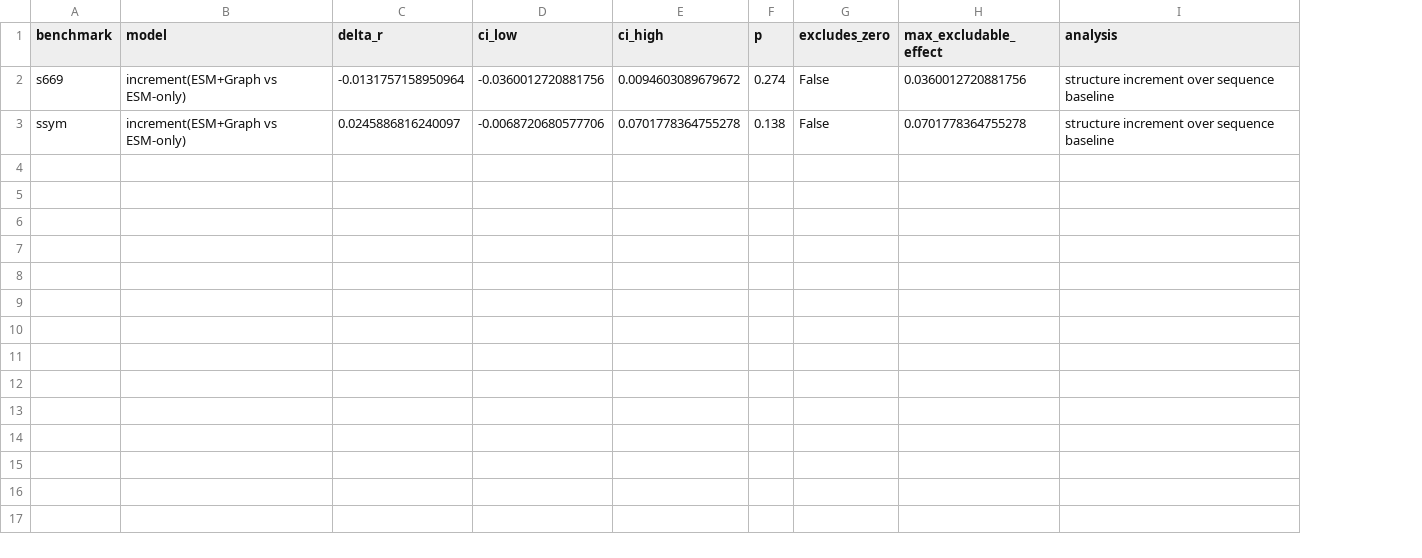
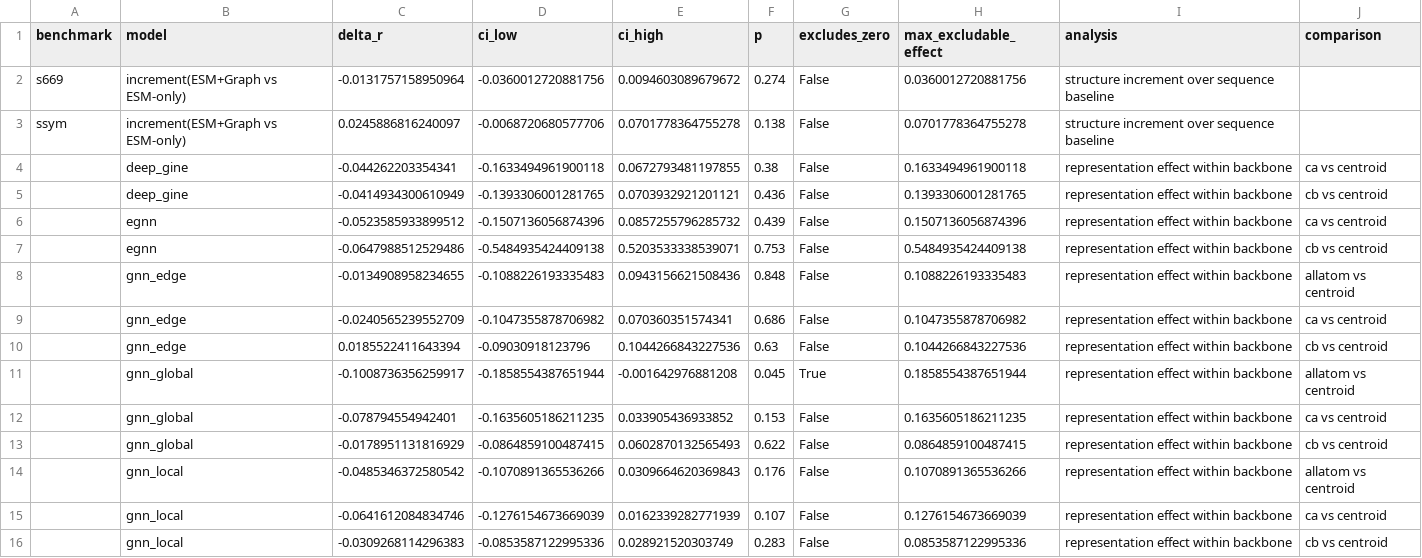
Before and after one commit to LinksYilin/LInks, a CSV file: results/equivalence_analysis.csv, drawn as a sheet; the diff names each change by its address in the sheet, - before the commit and + after, or states it on an @@ line.

Commit message:
Fix the release's path resolution and the checks that hid it
A verification round found that the release ships results/ while paths.py pointed
every script at data/, so no script ran after cloning, and that validate_release.py
hard-coded a local path and reported success anyway. paths.py now resolves data/ or
results/ by presence; validate_release.py works in both the working copy and the
release, checks that paths resolve and that no script imports a missing local
module, and I confirmed it fails when results/ is removed. Also corrects the
README (shipped tree, quick start, rebuild recipe), documents every result table
in results/README.md, and fixes two manuscript statements that contradicted the
code (the fusion graph branch is four-layer, not six; edges are drawn at or below
the cutoff) plus the mCSM method family and an over-general Cbeta/Calpha claim.

```diff
--- a/results/equivalence_analysis.csv
+++ b/results/equivalence_analysis.csv
+column J (comparison), empty
+row 4:  | deep_gine | -0.044262203354341 | -0.1633494961900118 | 0.0672793481197855 | 0.38 | False | 0.1633494961900118 | representation effect within backbone | ca vs centroid
+row 5:  | deep_gine | -0.0414934300610949 | -0.1393306001281765 | 0.0703932921201121 | 0.436 | False | 0.1393306001281765 | representation effect within backbone | cb vs centroid
+row 6:  | egnn | -0.0523585933899512 | -0.1507136056874396 | 0.0857255796285732 | 0.439 | False | 0.1507136056874396 | representation effect within backbone | ca vs centroid
+row 7:  | egnn | -0.0647988512529486 | -0.5484935424409138 | 0.5203533338539071 | 0.753 | False | 0.5484935424409138 | representation effect within backbone | cb vs centroid
+row 8:  | gnn_edge | -0.0134908958234655 | -0.1088226193335483 | 0.0943156621508436 | 0.848 | False | 0.1088226193335483 | representation effect within backbone | allatom vs centroid
+row 9:  | gnn_edge | -0.0240565239552709 | -0.1047355878706982 | 0.070360351574341 | 0.686 | False | 0.1047355878706982 | representation effect within backbone | ca vs centroid
+row 10:  | gnn_edge | 0.0185522411643394 | -0.09030918123796 | 0.1044266843227536 | 0.63 | False | 0.1044266843227536 | representation effect within backbone | cb vs centroid
+row 11:  | gnn_global | -0.1008736356259917 | -0.1858554387651944 | -0.001642976881208 | 0.045 | True | 0.1858554387651944 | representation effect within backbone | allatom vs centroid
+row 12:  | gnn_global | -0.078794554942401 | -0.1635605186211235 | 0.033905436933852 | 0.153 | False | 0.1635605186211235 | representation effect within backbone | ca vs centroid
+row 13:  | gnn_global | -0.0178951131816929 | -0.0864859100487415 | 0.0602870132565493 | 0.622 | False | 0.0864859100487415 | representation effect within backbone | cb vs centroid
+row 14:  | gnn_local | -0.0485346372580542 | -0.1070891365536266 | 0.0309664620369843 | 0.176 | False | 0.1070891365536266 | representation effect within backbone | allatom vs centroid
+row 15:  | gnn_local | -0.0641612084834746 | -0.1276154673669039 | 0.0162339282771939 | 0.107 | False | 0.1276154673669039 | representation effect within backbone | ca vs centroid
+row 16:  | gnn_local | -0.0309268114296383 | -0.0853587122995336 | 0.028921520303749 | 0.283 | False | 0.0853587122995336 | representation effect within backbone | cb vs centroid
```
Also changed, not shown: results/capacity_trend_test.csv, 8 other files.
